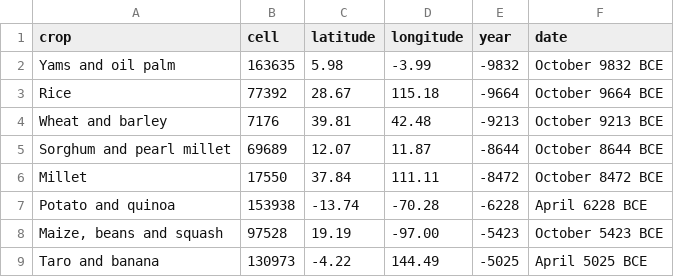
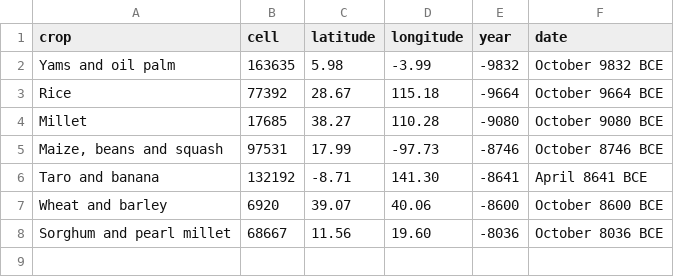
Before and after one commit to djeyprott/sim2, a CSV file: docs/stats/real-seed2-origins.csv, drawn as a sheet.

```diff
--- a/docs/stats/real-seed2-origins.csv
+++ b/docs/stats/real-seed2-origins.csv
@@ -3,7 +3,6 @@ crop,cell,latitude,longitude,year,date
 "Rice",77392,28.67,115.18,-9664,October 9664 BCE
-"Wheat and barley",7176,39.81,42.48,-9213,October 9213 BCE
-"Sorghum and pearl millet",69689,12.07,11.87,-8644,October 8644 BCE
-"Millet",17550,37.84,111.11,-8472,October 8472 BCE
-"Potato and quinoa",153938,-13.74,-70.28,-6228,April 6228 BCE
-"Maize, beans and squash",97528,19.19,-97.00,-5423,October 5423 BCE
-"Taro and banana",130973,-4.22,144.49,-5025,April 5025 BCE
+"Millet",17685,38.27,110.28,-9080,October 9080 BCE
+"Maize, beans and squash",97531,17.99,-97.73,-8746,October 8746 BCE
+"Taro and banana",132192,-8.71,141.30,-8641,April 8641 BCE
+"Wheat and barley",6920,39.07,40.06,-8600,October 8600 BCE
+"Sorghum and pearl millet",68667,11.56,19.60,-8036,October 8036 BCE
```
Also changed, not shown: docs/stats/random-seed1-herding-origins.csv, docs/stats/random-seed2-herding-origins.csv, 15 other files.
